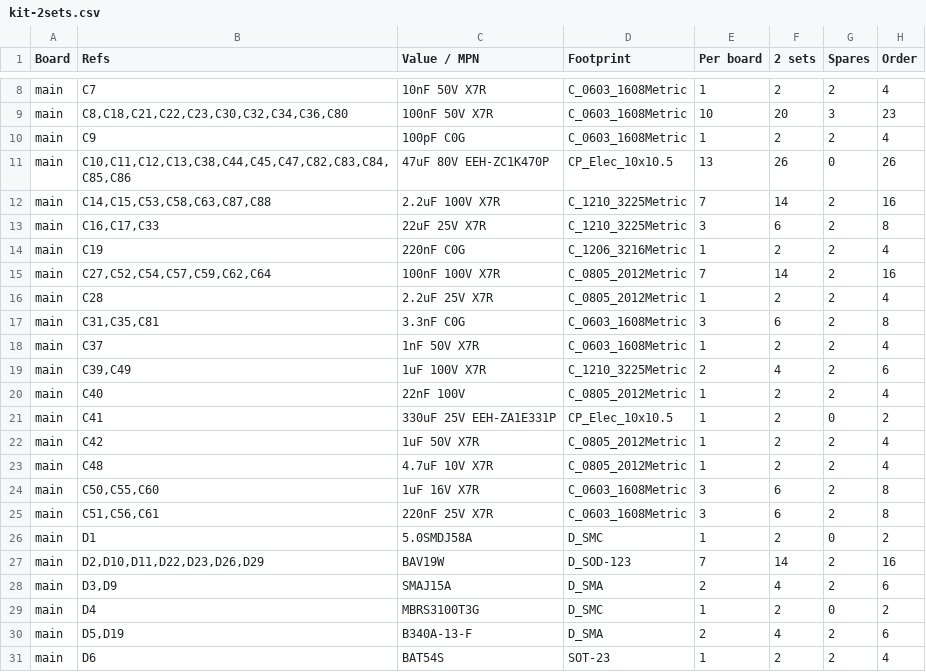
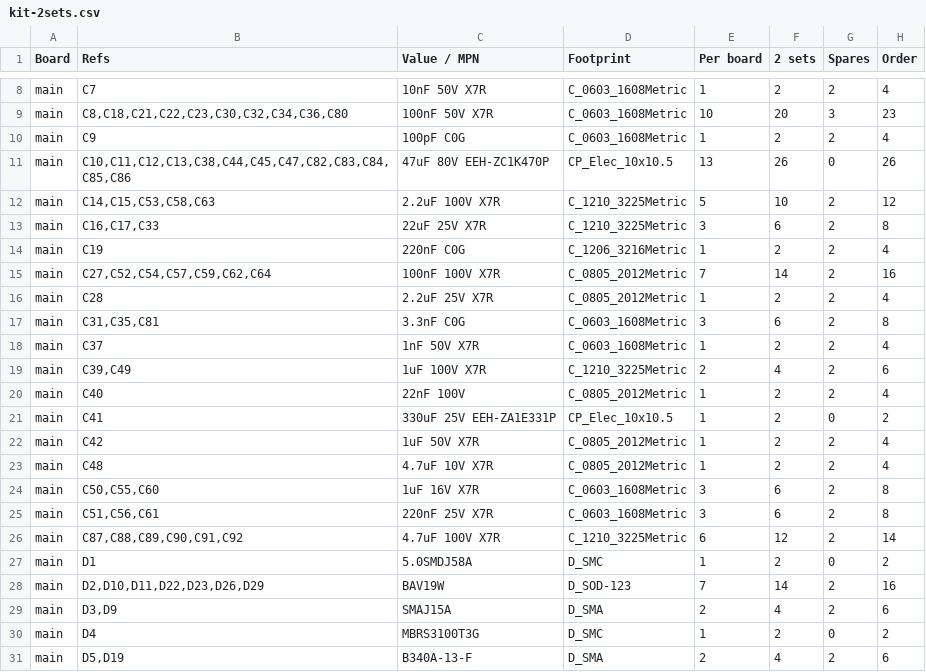
Before and after one commit to jaylamping/marengo, a CSV file: hardware/electrical/pdb/design/kit-2sets.csv, drawn as a sheet; only a part is shown, gaps mark what is left out; the shorter side is filled out with more unchanged rows.

Commit message:
pdb: pack-entry and bank A drain ceramics for the routed absorber loop (3-5 nH)
The routed absorber loop is 3-5 nH (SMC diode bodies, can ESL, comb spines), so the 2 nH budget isn't reachable.
4 x 4.7 uF 100 V at BAT (C89-C92) and C87/C88 raised to 4.7 uF: absorber_sim with a real turn-off gives BAT 73.8-73.9 V
and the bank A drain 81-84 V at every corner (was up to 82 V / 92 V). check.py: BAT may carry ceramics only, 20 uF or less.
Power GND pads via-gridded to the inner planes. DRC: only the 19 known intra-footprint clearances; ERC clean; check 125/0.

```diff
--- a/hardware/electrical/pdb/design/kit-2sets.csv
+++ b/hardware/electrical/pdb/design/kit-2sets.csv
@@ -11,3 +11,3 @@
 "main","C10,C11,C12,C13,C38,C44,C45,C47,C82,C83,C84,C85,C86","47uF 80V EEH-ZC1K470P","CP_Elec_10x10.5","13","26","0","26"
-"main","C14,C15,C53,C58,C63,C87,C88","2.2uF 100V X7R","C_1210_3225Metric","7","14","2","16"
+"main","C14,C15,C53,C58,C63","2.2uF 100V X7R","C_1210_3225Metric","5","10","2","12"
 "main","C16,C17,C33","22uF 25V X7R","C_1210_3225Metric","3","6","2","8"
@@ -25,2 +25,3 @@
 "main","C51,C56,C61","220nF 25V X7R","C_0603_1608Metric","3","6","2","8"
+"main","C87,C88,C89,C90,C91,C92","4.7uF 100V X7R","C_1210_3225Metric","6","12","2","14"
 "main","D1","5.0SMDJ58A","D_SMC","1","2","0","2"
```
Also changed, not shown: hardware/electrical/pdb/design/bom-rev-B.csv, 10 other files.
